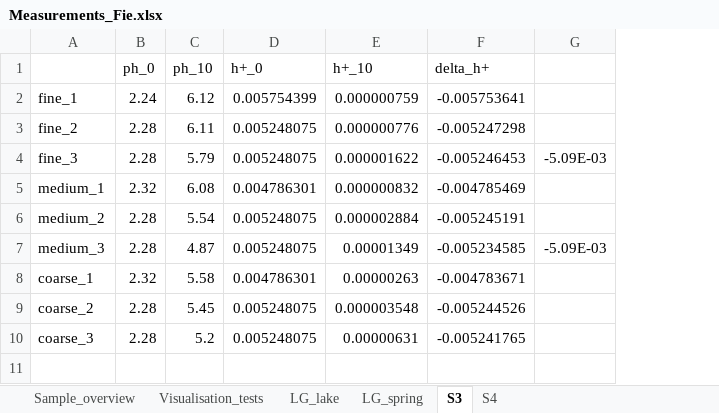
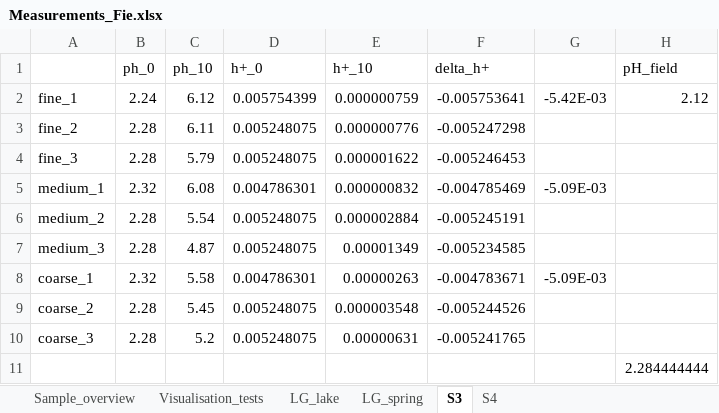
Before and after one commit to Fie02/B_Module_Fieldwork, an Excel workbook: Measurements_Fie.xlsx, sheet S3, drawn as a sheet; values as stored, in another font and other column widths than the file's, no borders; the diff names each change by its address in the sheet, - before the commit and + after, or states it on an @@ line.

```diff
--- a/Measurements_Fie.xlsx (sheet S3)
+++ b/Measurements_Fie.xlsx (sheet S3)
+column H (pH_field), row 2: 2.12
-G2: (empty)
+G2: -5.42E-03
-G4: -5.09E-03
+G4: (empty)
-G5: (empty)
+G5: -5.09E-03
-G7: -5.09E-03
+G7: (empty)
-G8: (empty)
+G8: -5.09E-03
+row 11:  |  |  |  |  |  |  | 2.284444444
```
Also changed, not shown: sheet S4, sheet LG_lake, sheet LG_spring, 6 other files.
